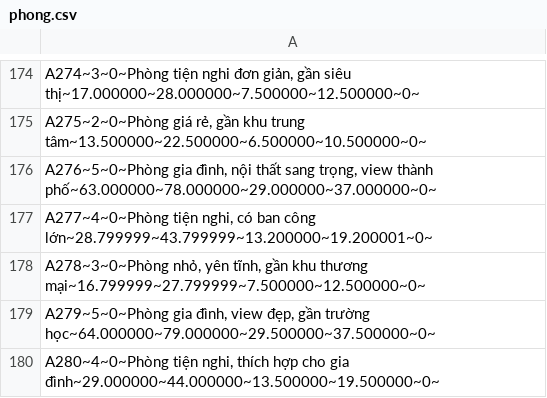
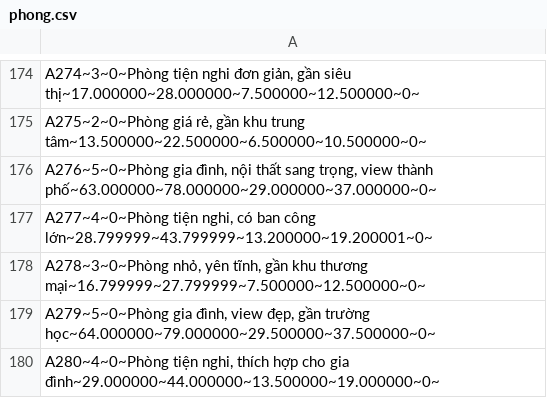
Before and after one commit to loinguyenvan274/PBL_2, a CSV file: data/phong.csv, drawn as a sheet; only a part is shown, gaps mark what is left out.

```diff
--- a/data/phong.csv
+++ b/data/phong.csv
@@ -179,2 +179,2 @@ A278~3~0~Phòng nhỏ, yên tĩnh, gần khu thương mại~16.799999~27.799999~
 A279~5~0~Phòng gia đình, view đẹp, gần trường học~64.000000~79.000000~29.500000~37.500000~0~ ;
-A280~4~0~Phòng tiện nghi, thích hợp cho gia đình~29.000000~44.000000~13.500000~19.500000~0~ ;
+A280~4~0~Phòng tiện nghi, thích hợp cho gia đình~29.000000~44.000000~13.500000~19.000000~0~ ;
```
Also changed, not shown: data/sinhVien.csv, 7 other files.
